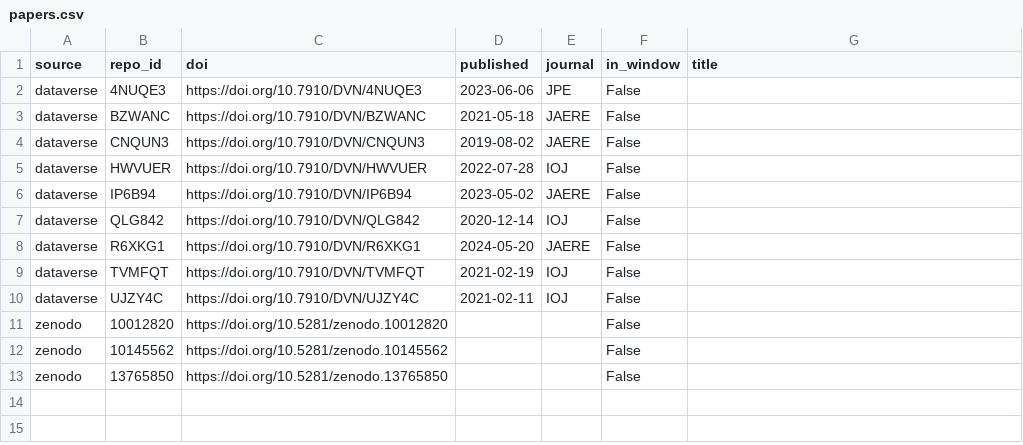
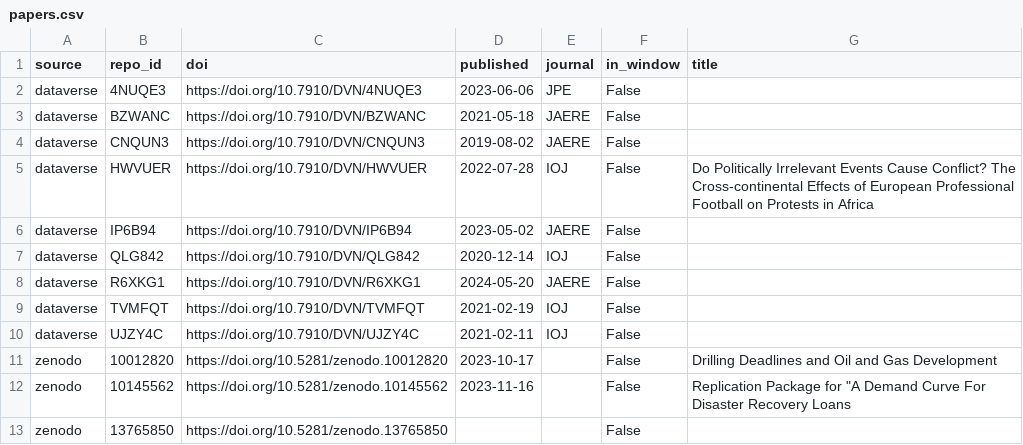
Before and after one commit to recite/kasauti, a CSV file: bugs/r/lfe/2.5-multiway-cluster-psdef/papers.csv, drawn as a sheet.

```diff
--- a/bugs/r/lfe/2.5-multiway-cluster-psdef/papers.csv
+++ b/bugs/r/lfe/2.5-multiway-cluster-psdef/papers.csv
@@ -4,3 +4,3 @@ dataverse,BZWANC,https://doi.org/10.7910/DVN/BZWANC,2021-05-18,JAERE,False,
 dataverse,CNQUN3,https://doi.org/10.7910/DVN/CNQUN3,2019-08-02,JAERE,False,
-dataverse,HWVUER,https://doi.org/10.7910/DVN/HWVUER,2022-07-28,IOJ,False,
+dataverse,HWVUER,https://doi.org/10.7910/DVN/HWVUER,2022-07-28,IOJ,False,Do Politically Irrelevant Events Cause Conflict? The Cross-continental Effects of European Professional Football on Protests in Africa
 dataverse,IP6B94,https://doi.org/10.7910/DVN/IP6B94,2023-05-02,JAERE,False,
@@ -10,4 +10,4 @@ dataverse,TVMFQT,https://doi.org/10.7910/DVN/TVMFQT,2021-02-19,IOJ,False,
 dataverse,UJZY4C,https://doi.org/10.7910/DVN/UJZY4C,2021-02-11,IOJ,False,
-zenodo,10012820,https://doi.org/10.5281/zenodo.10012820,,,False,
-zenodo,10145562,https://doi.org/10.5281/zenodo.10145562,,,False,
+zenodo,10012820,https://doi.org/10.5281/zenodo.10012820,2023-10-17,,False,Drilling Deadlines and Oil and Gas Development
+zenodo,10145562,https://doi.org/10.5281/zenodo.10145562,2023-11-16,,False,"Replication Package for ""A Demand Curve For Disaster Recovery Loans"
 zenodo,13765850,https://doi.org/10.5281/zenodo.13765850,,,False,
```
Also changed, not shown: bugs/findings.csv, bugs/r/plm/1.5-13-vcovhc-white-singleton/papers.csv, 14 other files.
